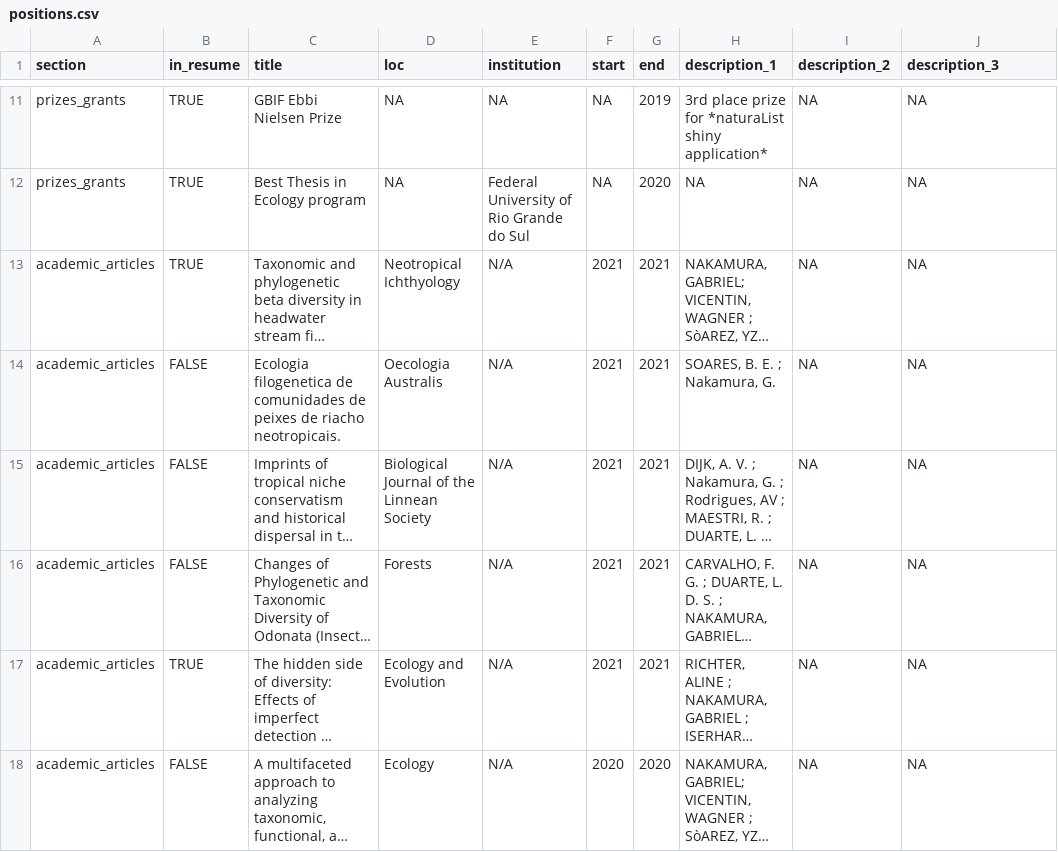
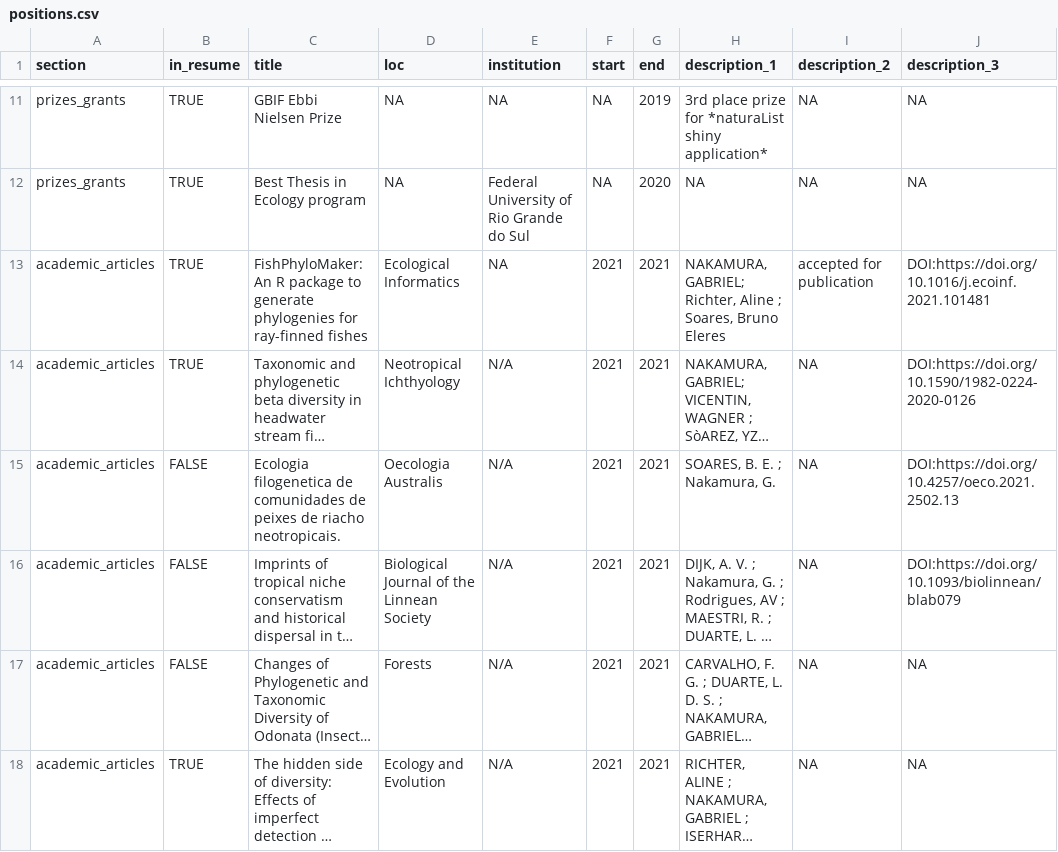
Before and after one commit to GabrielNakamura/CV-gabrielnakamura, a CSV file: positions.csv, drawn as a sheet; only a part is shown, gaps mark what is left out; the shorter side is filled out with more unchanged rows; long unchanged cells end in …; addresses are those after the commit; the diff names each change by its address in the sheet, - before the commit and + after, or states it on an @@ line.

Commit message:
updating CV with Ecol Info article

```diff
--- a/positions.csv
+++ b/positions.csv
+row 13: academic_articles | TRUE | FishPhyloMaker: An R package to generate phylogenies for ray-finned fishes | Ecological Informatics | NA | 2021 | 2021 | NAKAMURA, GABRIEL; Richter, Aline ; Soares, Bruno Eleres | accepted for publication | DOI:https://doi.org/10.1016/j.ecoinf.2021.101481
-J14 (description_3): NA
+J14 (description_3): DOI:https://doi.org/10.1590/1982-0224-2020-0126
-J15 (description_3): NA
+J15 (description_3): DOI:https://doi.org/10.4257/oeco.2021.2502.13
-J16 (description_3): NA
+J16 (description_3): DOI:https://doi.org/10.1093/biolinnean/blab079
```
Also changed, not shown: 2 other files.
